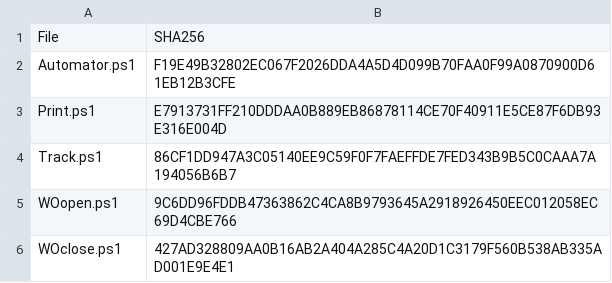
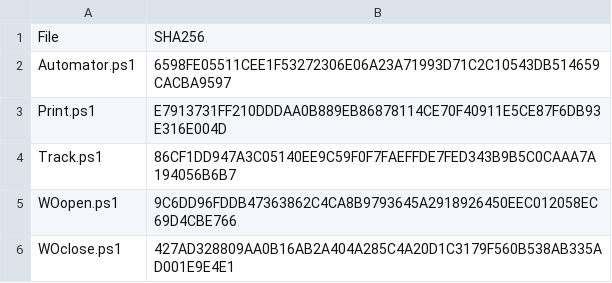
Before and after one commit to alextarbox/automation, a CSV file: Checksum.csv, drawn as a sheet.

Commit message:
Add files via upload

```diff
--- a/Checksum.csv
+++ b/Checksum.csv
@@ -1,3 +1,3 @@
 File,SHA256
-Automator.ps1,F19E49B32802EC067F2026DDA4A5D4D099B70FAA0F99A0870900D61EB12B3CFE
+Automator.ps1,6598FE05511CEE1F53272306E06A23A71993D71C2C10543DB514659CACBA9597
 Print.ps1,E7913731FF210DDDAA0B889EB86878114CE70F40911E5CE87F6DB93E316E004D
```
